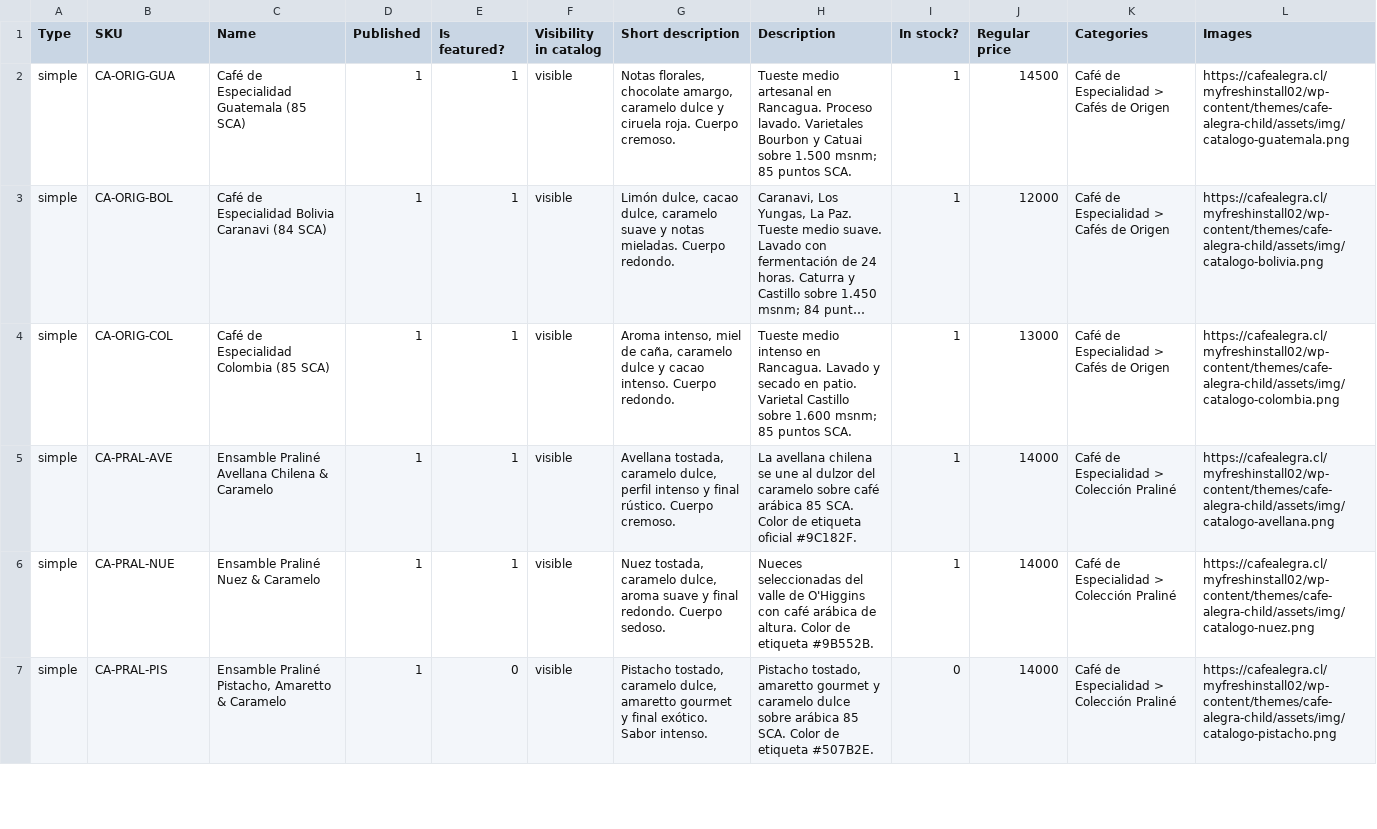
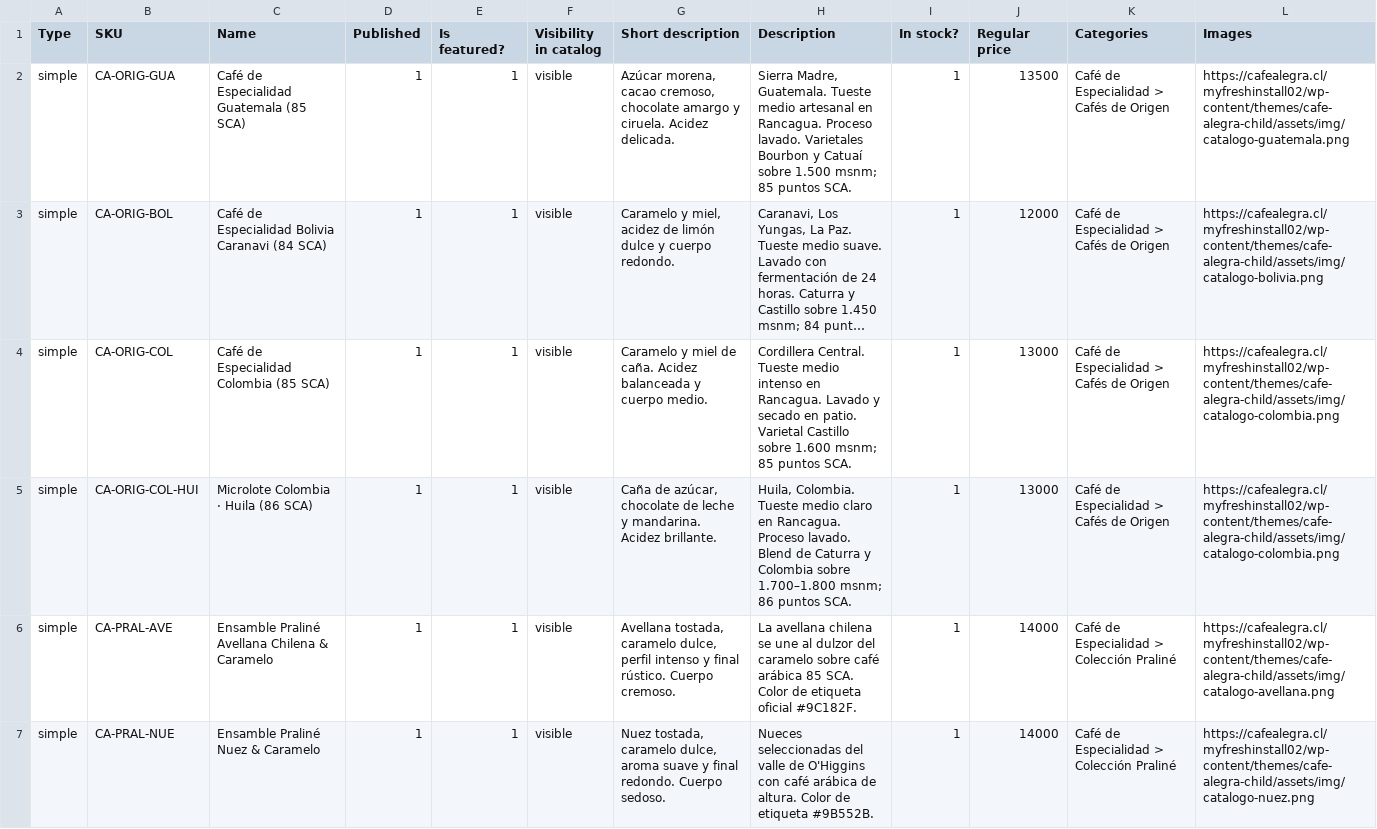
Before and after one commit to Manuel-GY/CafeAlegra-Propuesta, a CSV file: productos-cafe-alegra-woocommerce.csv, drawn as a sheet; only a part is shown; the shorter side is filled out with more unchanged rows; long unchanged cells end in …; the diff names each change by its address in the sheet, - before the commit and + after, or states it on an @@ line.

Commit message:
Aplicar correcciones oficiales: Inicio, Especialidad, Colombia, Guatemala y Bolivia

```diff
--- a/productos-cafe-alegra-woocommerce.csv
+++ b/productos-cafe-alegra-woocommerce.csv
-G2 (Short description): Notas florales, chocolate amargo, caramelo dulce y ciruela roja. Cuerpo cremoso.
+G2 (Short description): Azúcar morena, cacao cremoso, chocolate amargo y ciruela. Acidez delicada.
-H2 (Description): Tueste medio artesanal en Rancagua. Proceso lavado. Varietales Bourbon y Catuai sobre 1.500…
+H2 (Description): Sierra Madre, Guatemala. Tueste medio artesanal en Rancagua. Proceso lavado. Varietales Bourbon y Catuaí sobre 1.500…
-J2 (Regular price): 14500
+J2 (Regular price): 13500
-G3 (Short description): Limón dulce, cacao dulce, caramelo suave y notas mieladas. Cuerpo redondo.
+G3 (Short description): Caramelo y miel, acidez de limón dulce y cuerpo redondo.
-G4 (Short description): Aroma intenso, miel de caña, caramelo dulce y cacao intenso. Cuerpo redondo.
+G4 (Short description): Caramelo y miel de caña. Acidez balanceada y cuerpo medio.
-H4 (Description): Tueste medio…
+H4 (Description): Cordillera Central. Tueste medio…
+row 5: simple | CA-ORIG-COL-HUI | Microlote Colombia · Huila (86 SCA) | 1 | 1 | visible | Caña de azúcar, chocolate de leche y mandarina. Acidez brillante. | Huila, Colombia. Tueste medio claro en Rancagua. Proceso lavado. Blend de Caturra y Colombia sobre 1.700–1.800 msnm; 86 puntos SCA. | 1 | 13000 | Café de Especialidad > Cafés de Origen | https://cafealegra.cl/myfreshinstall02/wp-content/themes/cafe-alegra-child/assets/img/catalogo-colombia.png
```
Also changed, not shown: 19 other files.
